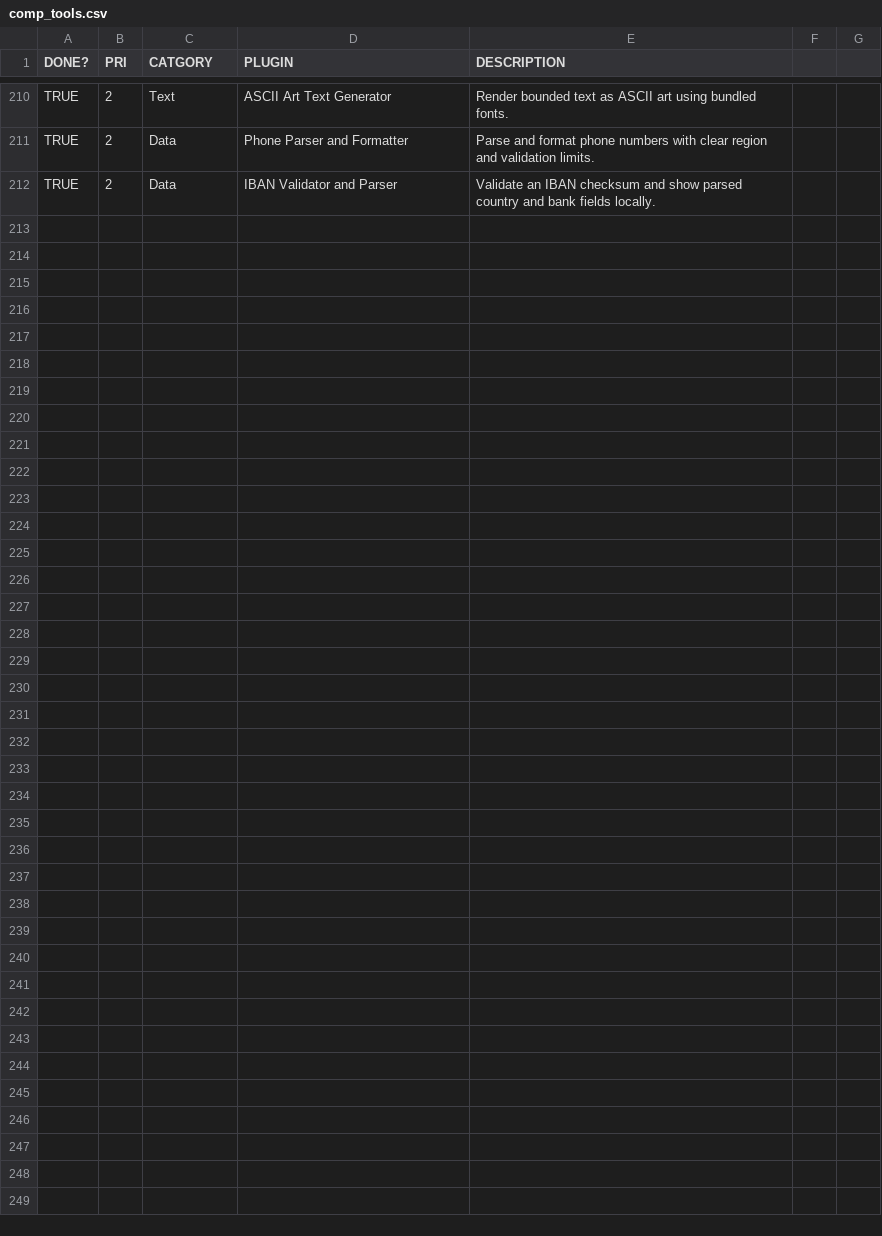
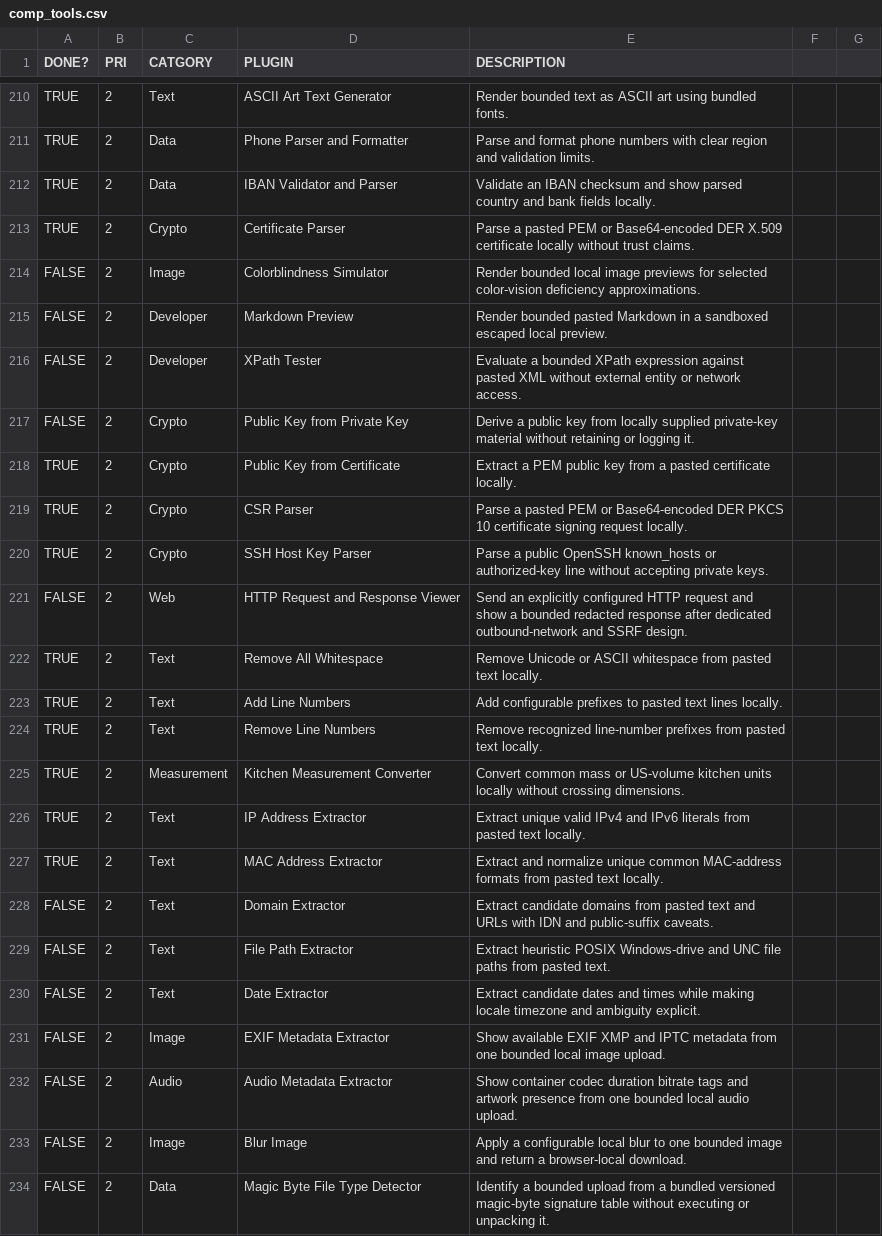
Before and after one commit to sottey/cmdry, a CSV file: docs/comp_tools.csv, drawn as a sheet; only a part is shown, gaps mark what is left out; the diff names each change by its address in the sheet, - before the commit and + after, or states it on an @@ line.

Commit message:
v0.33.0: More plugins

```diff
--- a/docs/comp_tools.csv
+++ b/docs/comp_tools.csv
+row 213: TRUE | 2 | Crypto | Certificate Parser | Parse a pasted PEM or Base64-encoded DER X.509 certificate locally without trust claims.
+row 214: FALSE | 2 | Image | Colorblindness Simulator | Render bounded local image previews for selected color-vision deficiency approximations.
+row 215: FALSE | 2 | Developer | Markdown Preview | Render bounded pasted Markdown in a sandboxed escaped local preview.
+row 216: FALSE | 2 | Developer | XPath Tester | Evaluate a bounded XPath expression against pasted XML without external entity or network access.
+row 217: FALSE | 2 | Crypto | Public Key from Private Key | Derive a public key from locally supplied private-key material without retaining or logging it.
+row 218: TRUE | 2 | Crypto | Public Key from Certificate | Extract a PEM public key from a pasted certificate locally.
+row 219: TRUE | 2 | Crypto | CSR Parser | Parse a pasted PEM or Base64-encoded DER PKCS 10 certificate signing request locally.
+row 220: TRUE | 2 | Crypto | SSH Host Key Parser | Parse a public OpenSSH known_hosts or authorized-key line without accepting private keys.
+row 221: FALSE | 2 | Web | HTTP Request and Response Viewer | Send an explicitly configured HTTP request and show a bounded redacted response after dedicated outbound-network and SSRF design.
+row 222: TRUE | 2 | Text | Remove All Whitespace | Remove Unicode or ASCII whitespace from pasted text locally.
+row 223: TRUE | 2 | Text | Add Line Numbers | Add configurable prefixes to pasted text lines locally.
+row 224: TRUE | 2 | Text | Remove Line Numbers | Remove recognized line-number prefixes from pasted text locally.
+row 225: TRUE | 2 | Measurement | Kitchen Measurement Converter | Convert common mass or US-volume kitchen units locally without crossing dimensions.
+row 226: TRUE | 2 | Text | IP Address Extractor | Extract unique valid IPv4 and IPv6 literals from pasted text locally.
+row 227: TRUE | 2 | Text | MAC Address Extractor | Extract and normalize unique common MAC-address formats from pasted text locally.
+row 228: FALSE | 2 | Text | Domain Extractor | Extract candidate domains from pasted text and URLs with IDN and public-suffix caveats.
+row 229: FALSE | 2 | Text | File Path Extractor | Extract heuristic POSIX Windows-drive and UNC file paths from pasted text.
+row 230: FALSE | 2 | Text | Date Extractor | Extract candidate dates and times while making locale timezone and ambiguity explicit.
+row 231: FALSE | 2 | Image | EXIF Metadata Extractor | Show available EXIF XMP and IPTC metadata from one bounded local image upload.
+row 232: FALSE | 2 | Audio | Audio Metadata Extractor | Show container codec duration bitrate tags and artwork presence from one bounded local audio upload.
+row 233: FALSE | 2 | Image | Blur Image | Apply a configurable local blur to one bounded image and return a browser-local download.
+row 234: FALSE | 2 | Data | Magic Byte File Type Detector | Identify a bounded upload from a bundled versioned magic-byte signature table without executing or unpacking it.
```
Also changed, not shown: 23 other files.
